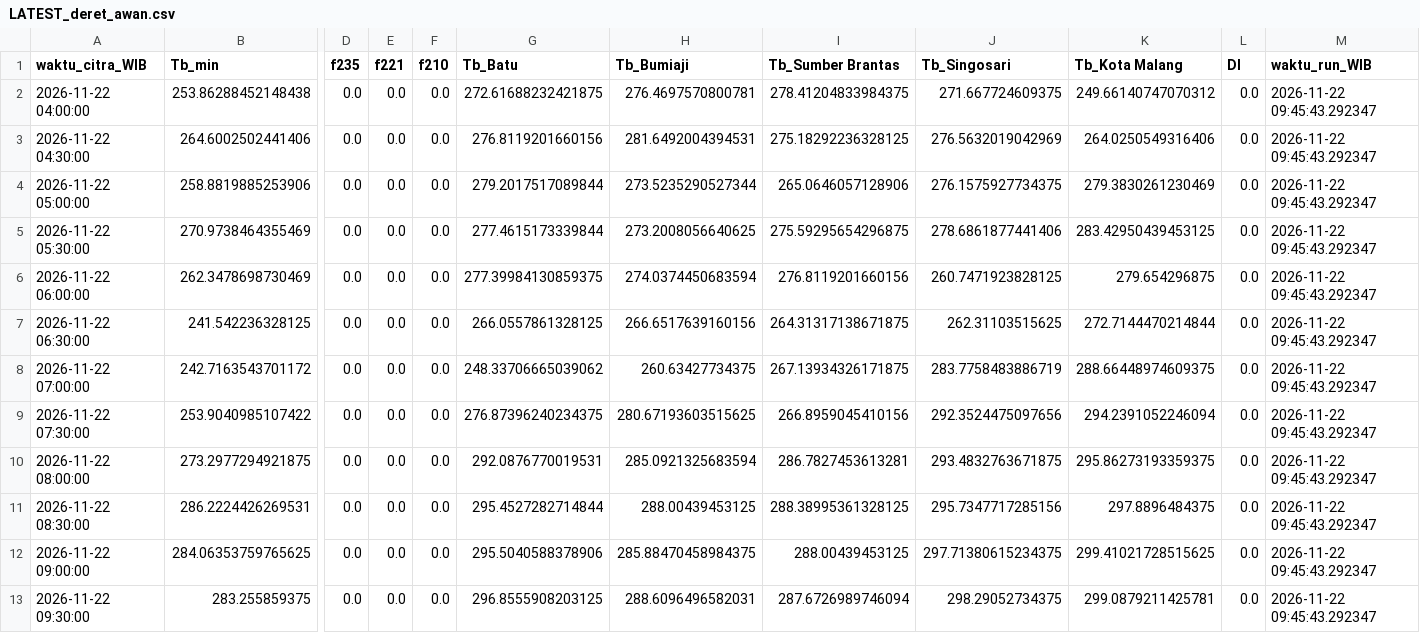
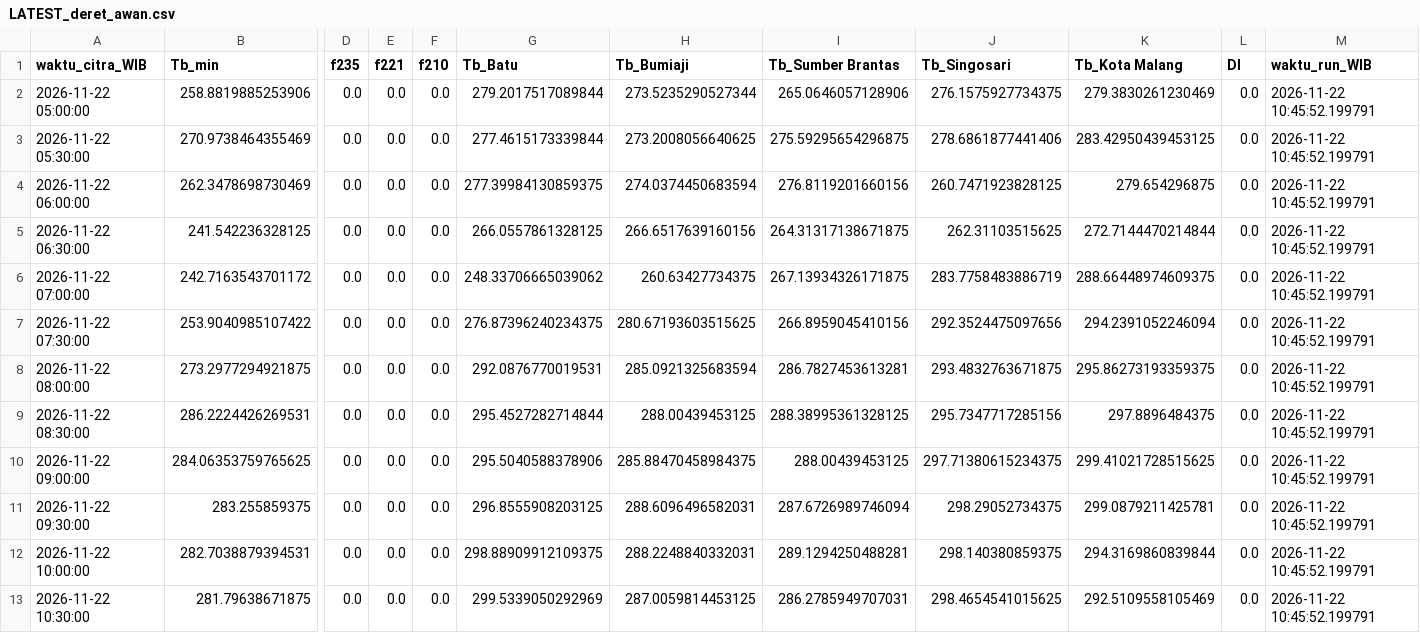
Before and after one commit to bagus2018/pantau-awan-batu, a CSV file: output/LATEST_deret_awan.csv, drawn as a sheet; only a part is shown, gaps mark what is left out; removed rows and columns are numbered as before the commit, all else as after; rows hold the shown columns only; the diff names each change by its address in the sheet, - before the commit and + after, or states it on an @@ line.

```diff
--- a/output/LATEST_deret_awan.csv
+++ b/output/LATEST_deret_awan.csv
-row 2: 2026-11-22 04:00:00 | 253.86288452148438 | 0.0 | 0.0 | 0.0 | 272.61688232421875 | 276.4697570800781 | 278.41204833984375 | 271.667724609375 | 249.66140747070312 | 0.0 | 2026-11-22 09:45:43.292347
-row 3: 2026-11-22 04:30:00 | 264.6002502441406 | 0.0 | 0.0 | 0.0 | 276.8119201660156 | 281.6492004394531 | 275.18292236328125 | 276.5632019042969 | 264.0250549316406 | 0.0 | 2026-11-22 09:45:43.292347
-M2:M11 (waktu_run_WIB): 2026-11-22 09:45:43.292347
+M2:M11 (waktu_run_WIB): 2026-11-22 10:45:52.199791
+row 12: 2026-11-22 10:00:00 | 282.7038879394531 | 0.0 | 0.0 | 0.0 | 298.88909912109375 | 288.2248840332031 | 289.1294250488281 | 298.140380859375 | 294.3169860839844 | 0.0 | 2026-11-22 10:45:52.199791
+row 13: 2026-11-22 10:30:00 | 281.79638671875 | 0.0 | 0.0 | 0.0 | 299.5339050292969 | 287.0059814453125 | 286.2785949707031 | 298.4654541015625 | 292.5109558105469 | 0.0 | 2026-11-22 10:45:52.199791
```
Also changed, not shown: output/LATEST_banding_historis.csv, output/log_cek_himawari_batu.csv, 4 other files.
